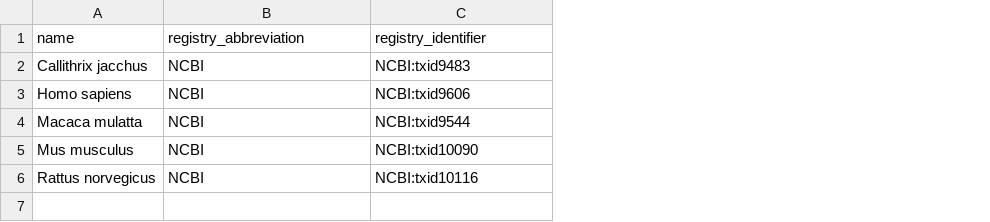
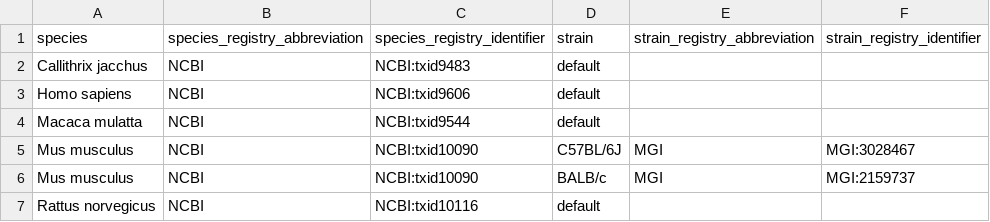
Before and after one commit to AllenNeuralDynamics/aind-data-schema-models, a CSV file: src/aind_data_schema_models/_generators/models/species.csv, drawn as a sheet; removed rows and columns are numbered as before the commit, all else as after; the diff names each change by its address in the sheet, - before the commit and + after, or states it on an @@ line.

Commit message:
124 add strain information linked with the species csv (#126)
* feat: working on adding species -- bit complicated because of duplicates

* feat: working generator for species

* feat: add MGI strain registries

```diff
--- a/src/aind_data_schema_models/_generators/models/species.csv
+++ b/src/aind_data_schema_models/_generators/models/species.csv
+column D, rows 2-5: default | default | default | C57BL/6J; row 7: default
+column E, row 5: MGI
+column F, row 5: MGI:3028467
-row 1: name | registry_abbreviation | registry_identifier
+row 1: species | species_registry_abbreviation | species_registry_identifier | strain | strain_registry_abbreviation | strain_registry_identifier
+row 6: Mus musculus | NCBI | NCBI:txid10090 | BALB/c | MGI | MGI:2159737
```
Also changed, not shown: 4 other files.
